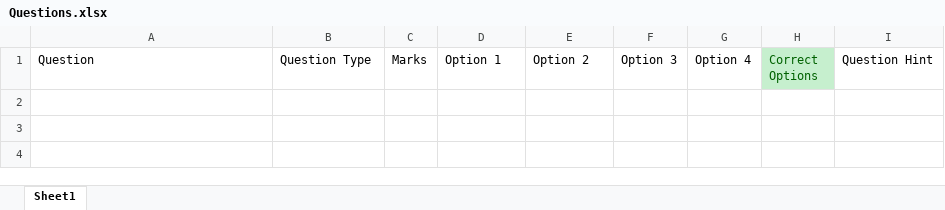
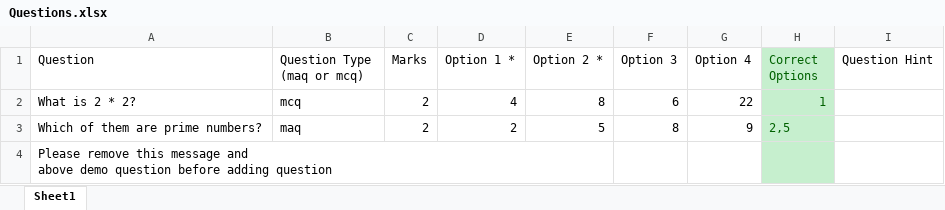
Before and after one commit to ReBeL-007/sikaai_quiz, an Excel workbook: public/format/Questions.xlsx, sheet Sheet1, drawn as a sheet; values as stored, in another font and other column widths than the file's, no borders; ↵ is a line break in a cell; the diff names each change by its address in the sheet, - before the commit and + after, or states it on an @@ line.

```diff
--- a/public/format/Questions.xlsx (sheet Sheet1)
+++ b/public/format/Questions.xlsx (sheet Sheet1)
-B1: Question Type
+B1: Question Type (maq or mcq)
-D1: Option 1
+D1: Option 1 *
-E1: Option 2
+E1: Option 2 *
+row 2: What is 2 * 2? | mcq | 2 | 4 | 8 | 6 | 22 | 1
+row 3: Which of them are prime numbers? | maq | 2 | 2 | 5 | 8 | 9 | 2,5
+row 4: Please remove this message and ↵ above demo question before adding question
```
Also changed, not shown: 16 other files.
